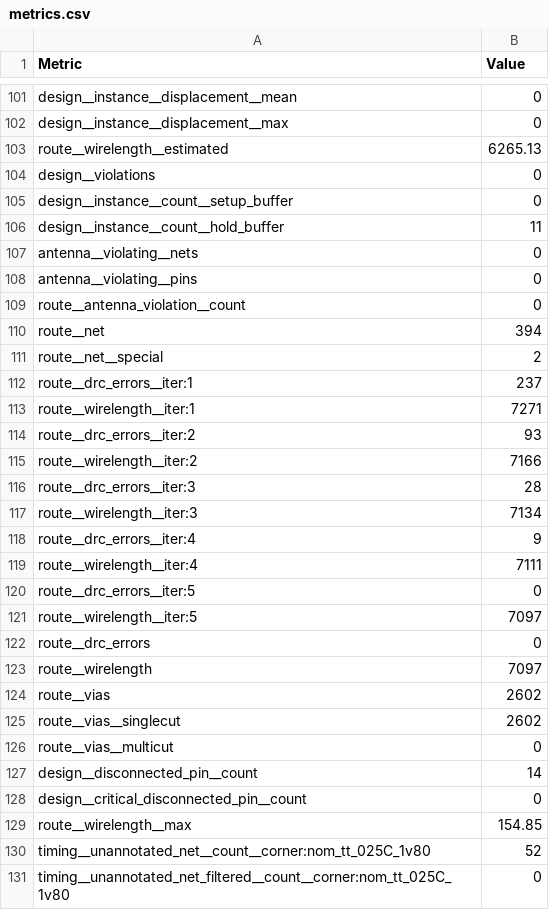
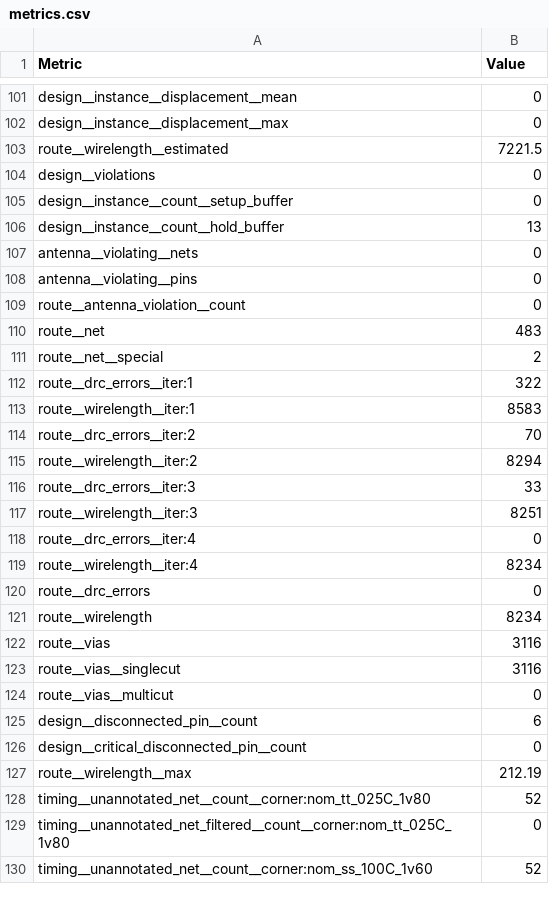
Before and after one commit to TinyTapeout/tinytapeout-09, a CSV file: projects/tt_um_mroblesh/stats/metrics.csv, drawn as a sheet; only a part is shown, gaps mark what is left out; the shorter side is filled out with more unchanged rows; the diff covers the shown part only.

Commit message:
feat: update project tt_um_mroblesh from mroblesh1/tt09-ece-110
Commit: 38103c87ac3e918a13c8f2b22fa8ea9fad19a7c1
Workflow: https://github.com/mroblesh1/tt09-ece-110/actions/runs/11765612979

```diff
--- a/projects/tt_um_mroblesh/stats/metrics.csv
+++ b/projects/tt_um_mroblesh/stats/metrics.csv
@@ -102,6 +102,6 @@ design__instance__displacement__mean,0
 design__instance__displacement__max,0
-route__wirelength__estimated,6265.13
+route__wirelength__estimated,7221.5
 design__violations,0
 design__instance__count__setup_buffer,0
-design__instance__count__hold_buffer,11
+design__instance__count__hold_buffer,13
 antenna__violating__nets,0
@@ -109,22 +109,20 @@ antenna__violating__pins,0
 route__antenna_violation__count,0
-route__net,394
+route__net,483
 route__net__special,2
-route__drc_errors__iter:1,237
-route__wirelength__iter:1,7271
-route__drc_errors__iter:2,93
-route__wirelength__iter:2,7166
-route__drc_errors__iter:3,28
-route__wirelength__iter:3,7134
-route__drc_errors__iter:4,9
-route__wirelength__iter:4,7111
-route__drc_errors__iter:5,0
-route__wirelength__iter:5,7097
+route__drc_errors__iter:1,322
+route__wirelength__iter:1,8583
+route__drc_errors__iter:2,70
+route__wirelength__iter:2,8294
+route__drc_errors__iter:3,33
+route__wirelength__iter:3,8251
+route__drc_errors__iter:4,0
+route__wirelength__iter:4,8234
 route__drc_errors,0
-route__wirelength,7097
-route__vias,2602
-route__vias__singlecut,2602
+route__wirelength,8234
+route__vias,3116
+route__vias__singlecut,3116
 route__vias__multicut,0
-design__disconnected_pin__count,14
+design__disconnected_pin__count,6
 design__critical_disconnected_pin__count,0
-route__wirelength__max,154.85
+route__wirelength__max,212.19
 timing__unannotated_net__count__corner:nom_tt_025C_1v80,52
```
Also changed, not shown: 71 edited cells elsewhere in this file, 6 other files.
